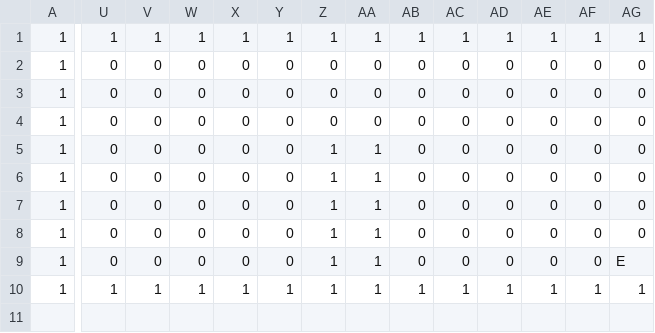
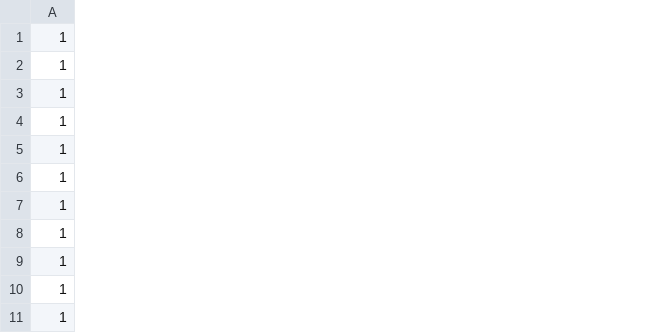
Before and after one commit to SugiyamaSota/BonjinEngine, a CSV file: project/resources/maps/tutorial.csv, drawn as a sheet; only a part is shown, gaps mark what is left out; removed rows and columns are numbered as before the commit, all else as after; rows hold the shown columns only; the diff covers the shown part only; the diff names each change by its address in the sheet, - before the commit and + after, or states it on an @@ line.

```diff
--- a/project/resources/maps/tutorial.csv
+++ b/project/resources/maps/tutorial.csv
-column U, rows 1-10: 1 | 0 | 0 | 0 | 0 | 0 | 0 | 0 | 0 | 1
-column V, rows 1-10: 1 | 0 | 0 | 0 | 0 | 0 | 0 | 0 | 0 | 1
-column W, rows 1-10: 1 | 0 | 0 | 0 | 0 | 0 | 0 | 0 | 0 | 1
-column X, rows 1-10: 1 | 0 | 0 | 0 | 0 | 0 | 0 | 0 | 0 | 1
-column Y, rows 1-10: 1 | 0 | 0 | 0 | 0 | 0 | 0 | 0 | 0 | 1
-column Z, rows 1-10: 1 | 0 | 0 | 0 | 1 | 1 | 1 | 1 | 1 | 1
-column AA, rows 1-10: 1 | 0 | 0 | 0 | 1 | 1 | 1 | 1 | 1 | 1
-column AB, rows 1-10: 1 | 0 | 0 | 0 | 0 | 0 | 0 | 0 | 0 | 1
-column AC, rows 1-10: 1 | 0 | 0 | 0 | 0 | 0 | 0 | 0 | 0 | 1
-column AD, rows 1-10: 1 | 0 | 0 | 0 | 0 | 0 | 0 | 0 | 0 | 1
-column AE, rows 1-10: 1 | 0 | 0 | 0 | 0 | 0 | 0 | 0 | 0 | 1
-column AF, rows 1-10: 1 | 0 | 0 | 0 | 0 | 0 | 0 | 0 | 0 | 1
-column AG, rows 1-10: 1 | 0 | 0 | 0 | 0 | 0 | 0 | 0 | E | 1
+row 10: 1
```
Also changed, not shown: 26 removed columns elsewhere in this file, 4 other files.
